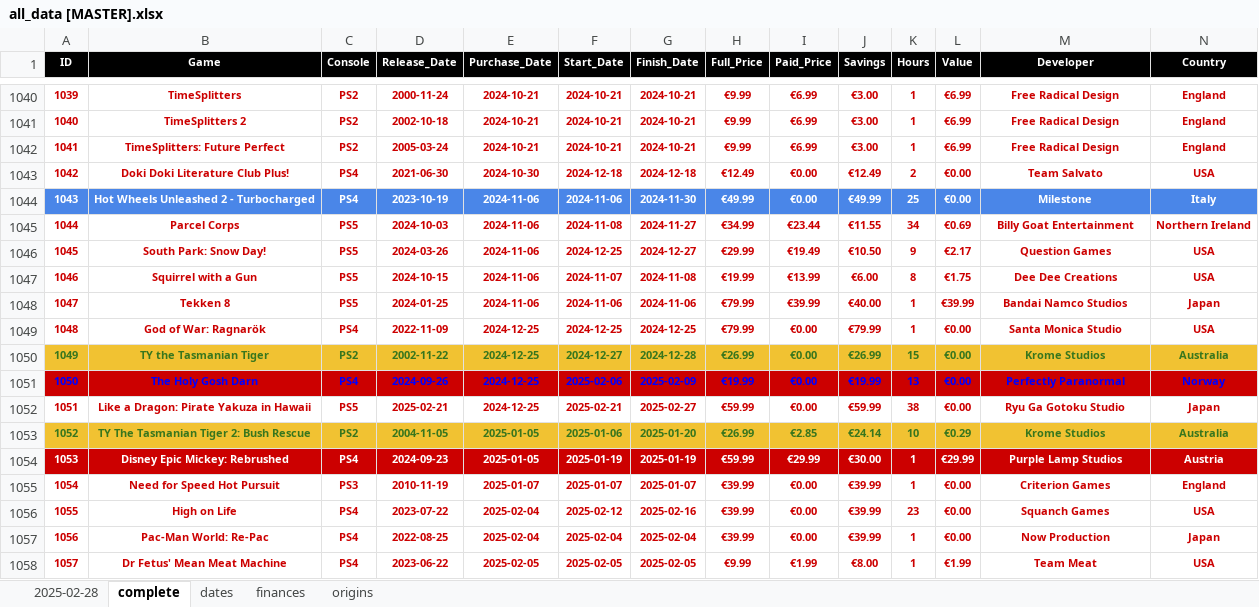
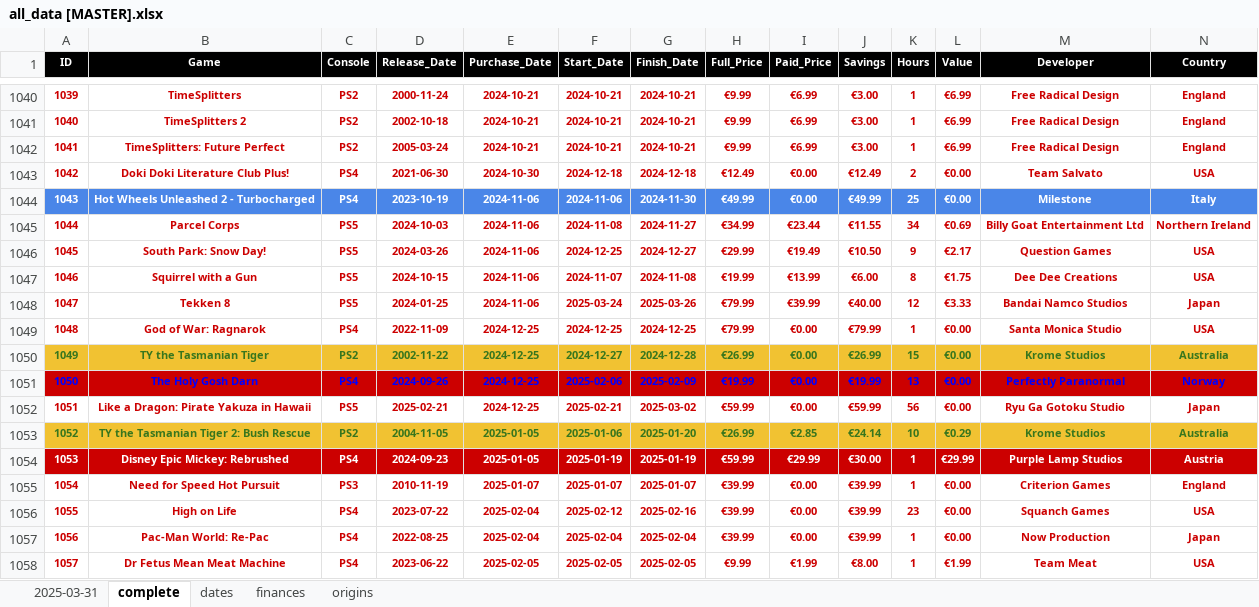
Before and after one commit to hoffjager/databases, an Excel workbook: playstation/output/all_data [MASTER].xlsx, sheet complete, drawn as a sheet; only a part is shown, gaps mark what is left out; values as stored, in another font and other column widths than the file's, no borders; charts and pictures not drawn; the diff covers the shown part only; the diff names each change by its address in the sheet, - before the commit and + after, or states it on an @@ line.

```diff
--- a/playstation/output/all_data [MASTER].xlsx (sheet complete)
+++ b/playstation/output/all_data [MASTER].xlsx (sheet complete)
-sheet tab: 2025-02-28
+sheet tab: 2025-03-31
-M1045 (Developer): Billy Goat Entertainment
+M1045 (Developer): Billy Goat Entertainment Ltd
-F1048 (Start_Date): 2024-11-06
+F1048 (Start_Date): 2025-03-24
-G1048 (Finish_Date): 2024-11-06
+G1048 (Finish_Date): 2025-03-26
-K1048 (Hours): 1
+K1048 (Hours): 12
-L1048 (Value): €39.99
+L1048 (Value): €3.33
-B1049 (Game): God of War: Ragnarök
+B1049 (Game): God of War: Ragnarok
-G1052 (Finish_Date): 2025-02-27
+G1052 (Finish_Date): 2025-03-02
-K1052 (Hours): 38
+K1052 (Hours): 56
-B1053 (Game): TY The Tasmanian Tiger 2: Bush Rescue
+B1053 (Game): TY the Tasmanian Tiger 2: Bush Rescue
-B1058 (Game): Dr Fetus' Mean Meat Machine
+B1058 (Game): Dr Fetus Mean Meat Machine
```
Also changed, not shown: 24 added rows, 3 removed rows, 79 edited cells, cell formats and row numbers in column A elsewhere in this sheet, sheet finances, sheet 2025-03-31, sheet dates, sheet origins, formulas that keep their value, playstation/output/dates_timeline.xlsx, playstation/output/finances_all-time.xlsx, 38 other files.
